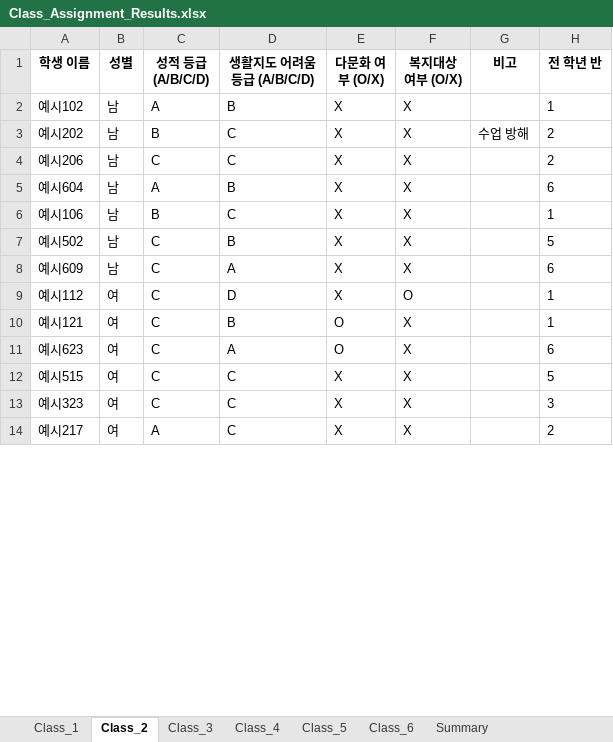
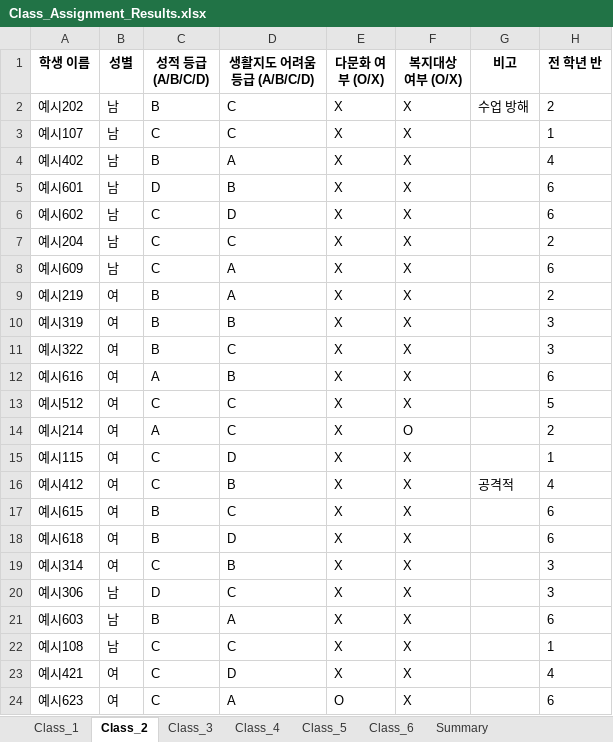
Before and after one commit to HappyFeetGH/classMaker, an Excel workbook: Class_Assignment_Results.xlsx, sheet Class_2, drawn as a sheet; only a part is shown; values as stored, in another font and other column widths than the file's, no borders; removed rows and columns are numbered as before the commit, all else as after; the diff covers the shown part only; the diff names each change by its address in the sheet, - before the commit and + after, or states it on an @@ line.

```diff
--- a/Class_Assignment_Results.xlsx (sheet Class_2)
+++ b/Class_Assignment_Results.xlsx (sheet Class_2)
-row 2: 예시102 | 남 | A | B | X | X |  | 1
-A3 (학생 이름): 예시206
+A3 (학생 이름): 예시107
-H3 (전 학년 반): 2
+H3 (전 학년 반): 1
+row 4: 예시402 | 남 | B | A | X | X |  | 4
-A5 (학생 이름): 예시604
+A5 (학생 이름): 예시601
-C5 (성적 등급 (A/B/C/D)): A
+C5 (성적 등급 (A/B/C/D)): D
-row 6: 예시106 | 남 | B | C | X | X |  | 1
-A6 (학생 이름): 예시502
+A6 (학생 이름): 예시602
-D6 (생활지도 어려움 등급 (A/B/C/D)): B
+D6 (생활지도 어려움 등급 (A/B/C/D)): D
-H6 (전 학년 반): 5
+H6 (전 학년 반): 6
+row 7: 예시204 | 남 | C | C | X | X |  | 2
+row 9: 예시219 | 여 | B | A | X | X |  | 2
+row 10: 예시319 | 여 | B | B | X | X |  | 3
+row 11: 예시322 | 여 | B | C | X | X |  | 3
+row 12: 예시616 | 여 | A | B | X | X |  | 6
+row 13: 예시512 | 여 | C | C | X | X |  | 5
+row 14: 예시214 | 여 | A | C | X | O |  | 2
-A15 (학생 이름): 예시112
+A15 (학생 이름): 예시115
-F15 (복지대상 여부 (O/X)): O
+F15 (복지대상 여부 (O/X)): X
+row 16: 예시412 | 여 | C | B | X | X | 공격적 | 4
+row 17: 예시615 | 여 | B | C | X | X |  | 6
@@ row 15 moved to row 18: 예시618 @@
-A19 (학생 이름): 예시121
+A19 (학생 이름): 예시314
-E19 (다문화 여부 (O/X)): O
+E19 (다문화 여부 (O/X)): X
-H19 (전 학년 반): 1
+H19 (전 학년 반): 3
+row 20: 예시306 | 남 | D | C | X | X |  | 3
+row 21: 예시603 | 남 | B | A | X | X |  | 6
+row 22: 예시108 | 남 | C | C | X | X |  | 1
+row 23: 예시421 | 여 | C | D | X | X |  | 4
-row 12: 예시515 | 여 | C | C | X | X |  | 5
-row 13: 예시323 | 여 | C | C | X | X |  | 3
-row 14: 예시217 | 여 | A | C | X | X |  | 2
```
Also changed, not shown: 9 removed rows elsewhere in this sheet, sheet Class_1, sheet Class_3, sheet Class_5, sheet Class_6, sheet Class_4, sheet Summary, 4 other files.
